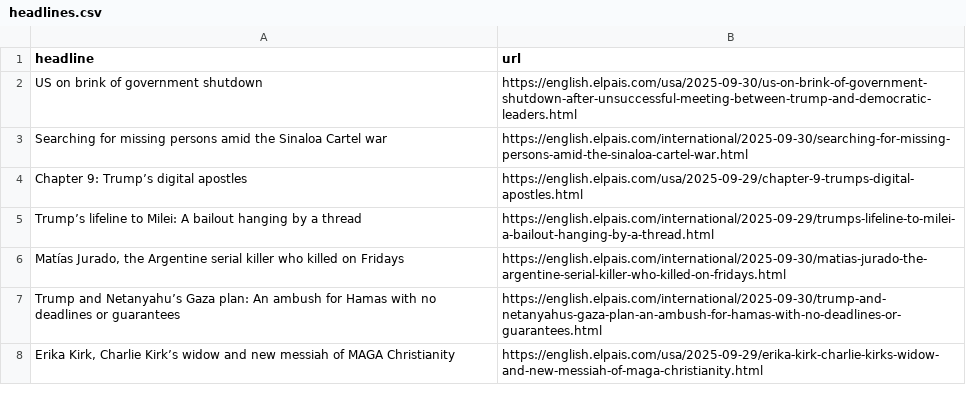
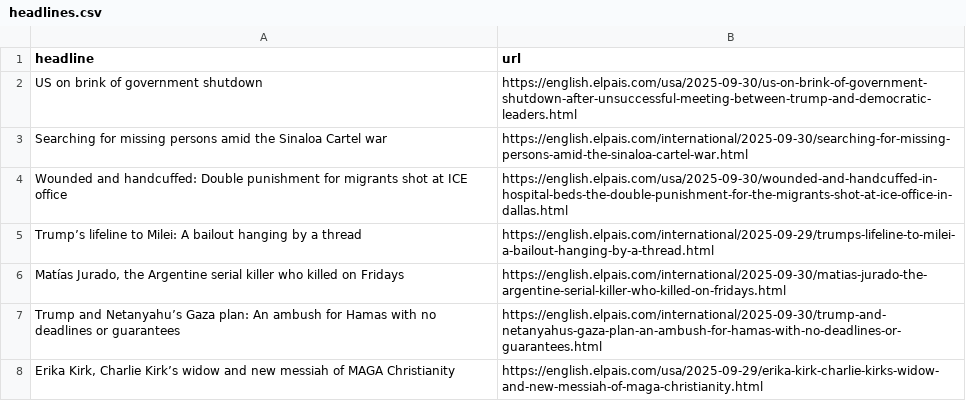
Before and after one commit to jam9501/el-pais-autoscraper, a CSV file: headlines.csv, drawn as a sheet; only a part is shown; removed rows and columns are numbered as before the commit, all else as after; the diff names each change by its address in the sheet, - before the commit and + after, or states it on an @@ line.

```diff
--- a/headlines.csv
+++ b/headlines.csv
-row 4: Chapter 9: Trump’s digital apostles | https://english.elpais.com/usa/2025-09-29/chapter-9-trumps-digital-apostles.html
+row 4: Wounded and handcuffed: Double punishment for migrants shot at ICE office | https://english.elpais.com/usa/2025-09-30/wounded-and-handcuffed-in-hospital-beds-the-double-punishment-for-the-migrants-shot-at-ice-office-in-dallas.html
```
